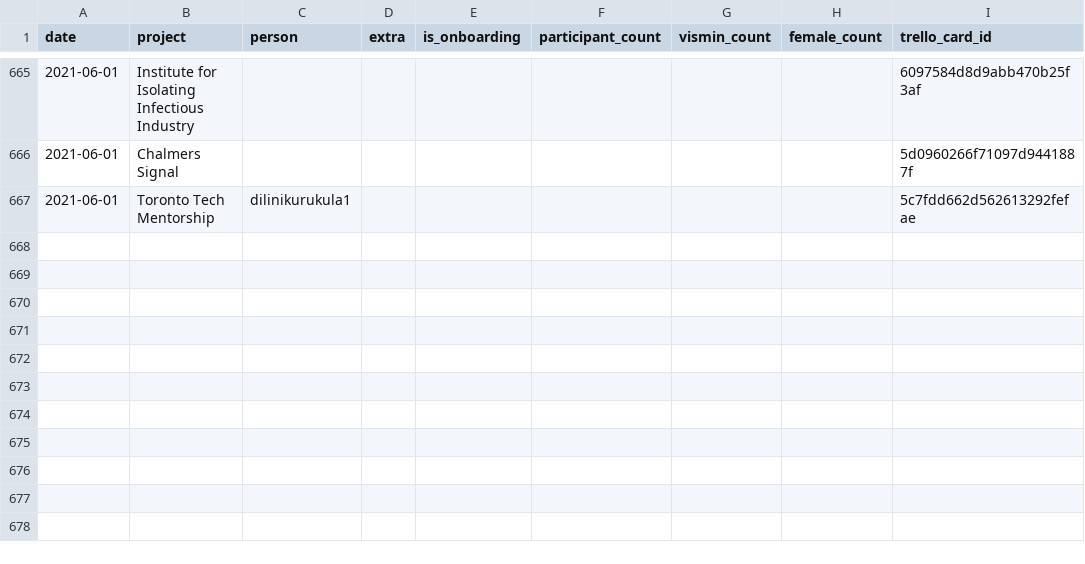
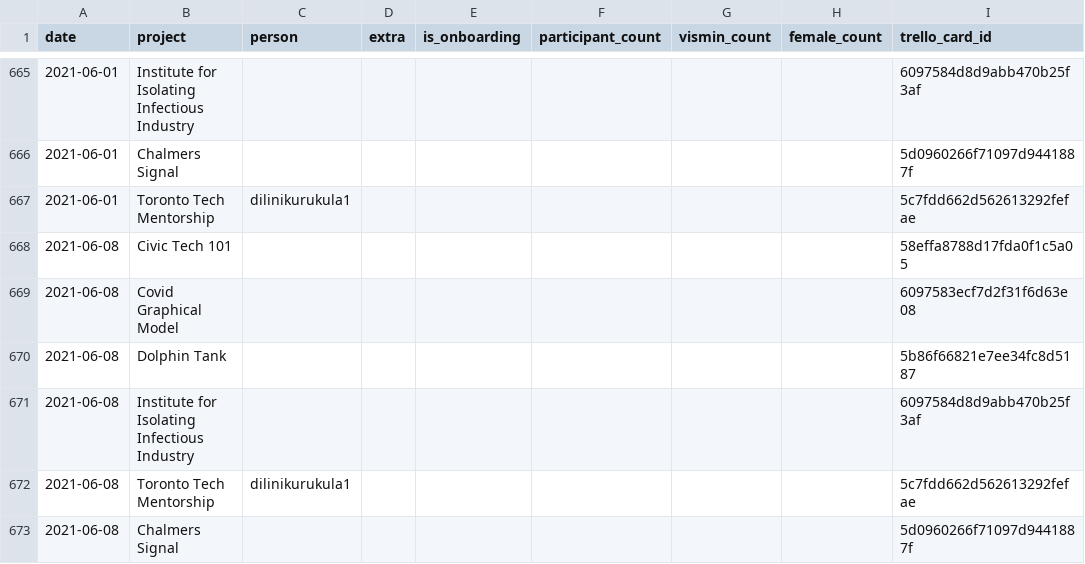
Before and after one commit to CivicTechTO/dataset-civictechto-breakout-groups, a CSV file: data/civictechto-breakout-groups.csv, drawn as a sheet; only a part is shown, gaps mark what is left out; the diff names each change by its address in the sheet, - before the commit and + after, or states it on an @@ line.

Commit message:
Updated data for 2021-06-08 hacknight.

```diff
--- a/data/civictechto-breakout-groups.csv
+++ b/data/civictechto-breakout-groups.csv
+row 668: 2021-06-08 | Civic Tech 101 |  |  |  |  |  |  | 58effa8788d17fda0f1c5a05
+row 669: 2021-06-08 | Covid Graphical Model |  |  |  |  |  |  | 6097583ecf7d2f31f6d63e08
+row 670: 2021-06-08 | Dolphin Tank |  |  |  |  |  |  | 5b86f66821e7ee34fc8d5187
+row 671: 2021-06-08 | Institute for Isolating Infectious Industry |  |  |  |  |  |  | 6097584d8d9abb470b25f3af
+row 672: 2021-06-08 | Toronto Tech Mentorship | dilinikurukula1 |  |  |  |  |  | 5c7fdd662d562613292fefae
+row 673: 2021-06-08 | Chalmers Signal |  |  |  |  |  |  | 5d0960266f71097d9441887f
```
